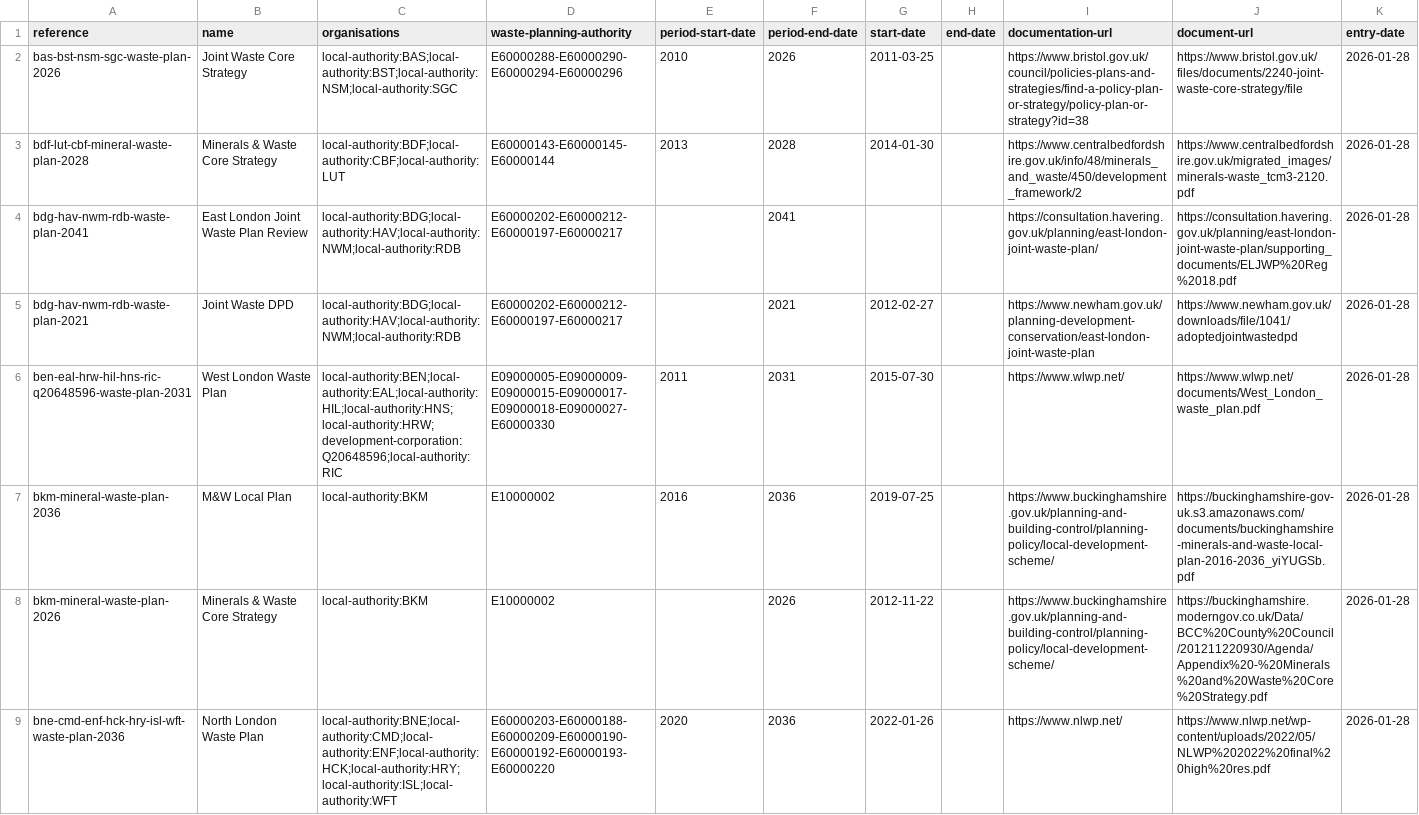
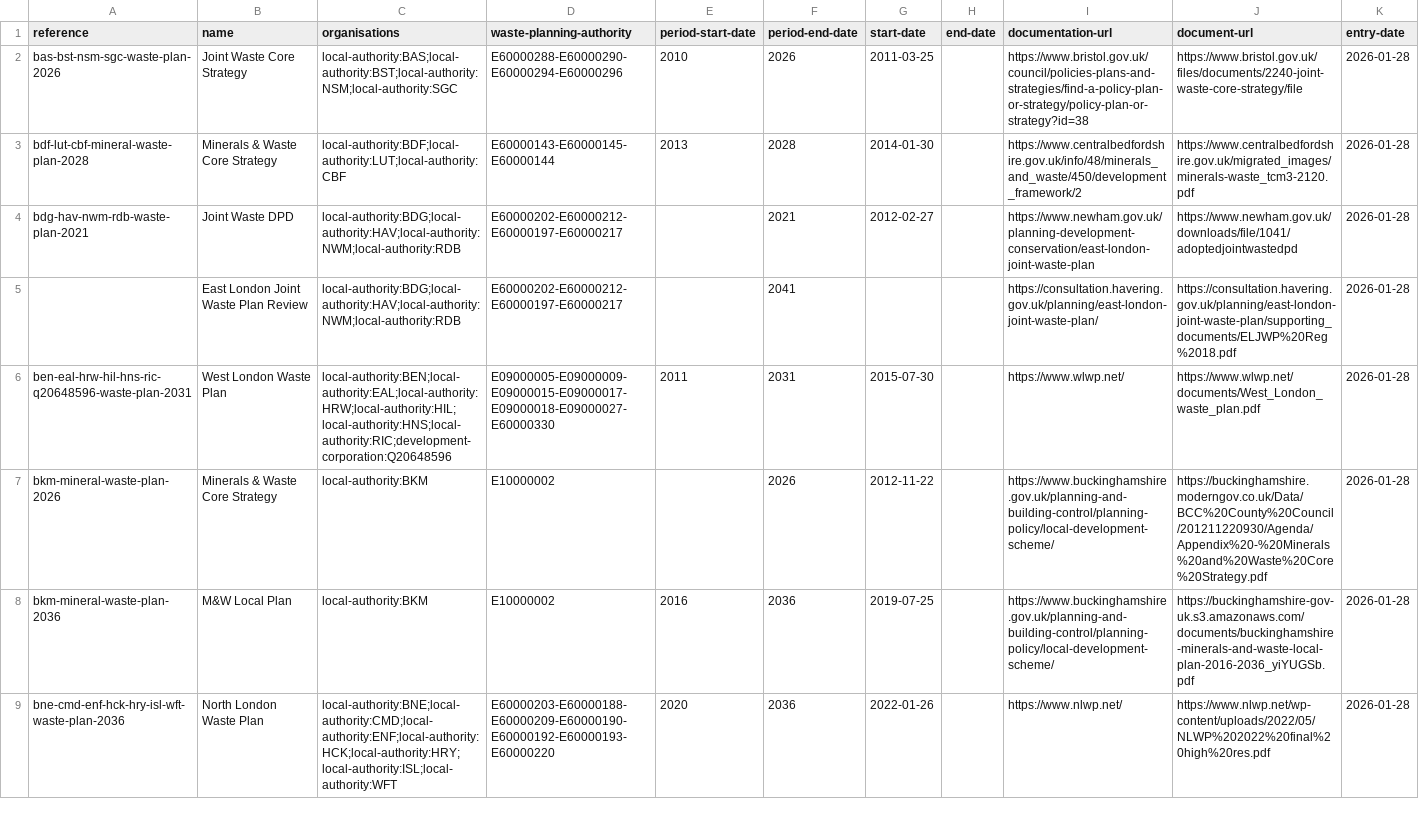
Before and after one commit to digital-land/local-plan-extractor, a CSV file: dataset/waste-plan.csv, drawn as a sheet; only a part is shown; the diff covers the shown part only.

```diff
--- a/dataset/waste-plan.csv
+++ b/dataset/waste-plan.csv
@@ -2,8 +2,8 @@ reference,name,organisations,waste-planning-authority,period-start-date,period-e
 bas-bst-nsm-sgc-waste-plan-2026,Joint Waste Core Strategy,local-authority:BAS;local-authority:BST;local-authority:NSM;local-authority:SGC,E60000288-E60000290-E60000294-E60000296,2010,2026,2011-03-25,,https://www.bristol.gov.uk/council/policies-plans-and-strategies/find-a-policy-plan-or-strategy/policy-plan-or-strategy?id=38,https://www.bristol.gov.uk/files/documents/2240-joint-waste-core-strategy/file,2026-01-28
-bdf-lut-cbf-mineral-waste-plan-2028,Minerals & Waste Core Strategy,local-authority:BDF;local-authority:CBF;local-authority:LUT,E60000143-E60000145-E60000144,2013,2028,2014-01-30,,https://www.centralbedfordshire.gov.uk/info/48/minerals_and_waste/450/development_framework/2,https://www.centralbedfordshire.gov.uk/migrated_images/minerals-waste_tcm3-2120.pdf,2026-01-28
-bdg-hav-nwm-rdb-waste-plan-2041,East London Joint Waste Plan Review,local-authority:BDG;local-authority:HAV;local-authority:NWM;local-authority:RDB,E60000202-E60000212-E60000197-E60000217,,2041,,,https://consultation.havering.gov.uk/planning/east-london-joint-waste-plan/,https://consultation.havering.gov.uk/planning/east-london-joint-waste-plan/supporting_documents/ELJWP%20Reg%2018.pdf,2026-01-28
+bdf-lut-cbf-mineral-waste-plan-2028,Minerals & Waste Core Strategy,local-authority:BDF;local-authority:LUT;local-authority:CBF,E60000143-E60000145-E60000144,2013,2028,2014-01-30,,https://www.centralbedfordshire.gov.uk/info/48/minerals_and_waste/450/development_framework/2,https://www.centralbedfordshire.gov.uk/migrated_images/minerals-waste_tcm3-2120.pdf,2026-01-28
 bdg-hav-nwm-rdb-waste-plan-2021,Joint Waste DPD,local-authority:BDG;local-authority:HAV;local-authority:NWM;local-authority:RDB,E60000202-E60000212-E60000197-E60000217,,2021,2012-02-27,,https://www.newham.gov.uk/planning-development-conservation/east-london-joint-waste-plan,https://www.newham.gov.uk/downloads/file/1041/adoptedjointwastedpd,2026-01-28
-ben-eal-hrw-hil-hns-ric-q20648596-waste-plan-2031,West London Waste Plan,local-authority:BEN;local-authority:EAL;local-authority:HIL;local-authority:HNS;local-authority:HRW;development-corporation:Q20648596;local-authority:RIC,E09000005-E09000009-E09000015-E09000017-E09000018-E09000027-E60000330,2011,2031,2015-07-30,,https://www.wlwp.net/,https://www.wlwp.net/documents/West_London_waste_plan.pdf,2026-01-28
+,East London Joint Waste Plan Review,local-authority:BDG;local-authority:HAV;local-authority:NWM;local-authority:RDB,E60000202-E60000212-E60000197-E60000217,,2041,,,https://consultation.havering.gov.uk/planning/east-london-joint-waste-plan/,https://consultation.havering.gov.uk/planning/east-london-joint-waste-plan/supporting_documents/ELJWP%20Reg%2018.pdf,2026-01-28
+ben-eal-hrw-hil-hns-ric-q20648596-waste-plan-2031,West London Waste Plan,local-authority:BEN;local-authority:EAL;local-authority:HRW;local-authority:HIL;local-authority:HNS;local-authority:RIC;development-corporation:Q20648596,E09000005-E09000009-E09000015-E09000017-E09000018-E09000027-E60000330,2011,2031,2015-07-30,,https://www.wlwp.net/,https://www.wlwp.net/documents/West_London_waste_plan.pdf,2026-01-28
+bkm-mineral-waste-plan-2026,Minerals & Waste Core Strategy,local-authority:BKM,E10000002,,2026,2012-11-22,,https://www.buckinghamshire.gov.uk/planning-and-building-control/planning-policy/local-development-scheme/,https://buckinghamshire.moderngov.co.uk/Data/BCC%20County%20Council/201211220930/Agenda/Appendix%20-%20Minerals%20and%20Waste%20Core%20Strategy.pdf,2026-01-28
 bkm-mineral-waste-plan-2036,M&W Local Plan,local-authority:BKM,E10000002,2016,2036,2019-07-25,,https://www.buckinghamshire.gov.uk/planning-and-building-control/planning-policy/local-development-scheme/,https://buckinghamshire-gov-uk.s3.amazonaws.com/documents/buckinghamshire-minerals-and-waste-local-plan-2016-2036_yiYUGSb.pdf,2026-01-28
-bkm-mineral-waste-plan-2026,Minerals & Waste Core Strategy,local-authority:BKM,E10000002,,2026,2012-11-22,,https://www.buckinghamshire.gov.uk/planning-and-building-control/planning-policy/local-development-scheme/,https://buckinghamshire.moderngov.co.uk/Data/BCC%20County%20Council/201211220930/Agenda/Appendix%20-%20Minerals%20and%20Waste%20Core%20Strategy.pdf,2026-01-28
 bne-cmd-enf-hck-hry-isl-wft-waste-plan-2036,North London Waste Plan,local-authority:BNE;local-authority:CMD;local-authority:ENF;local-authority:HCK;local-authority:HRY;local-authority:ISL;local-authority:WFT,E60000203-E60000188-E60000209-E60000190-E60000192-E60000193-E60000220,2020,2036,2022-01-26,,https://www.nlwp.net/,https://www.nlwp.net/wp-content/uploads/2022/05/NLWP%202022%20final%20high%20res.pdf,2026-01-28
```
Also changed, not shown: 8 added rows, 2 removed rows, 3 moved rows and 22 edited cells elsewhere in this file, dataset/mineral-plan-timetable.csv, dataset/mineral-plan.csv, 2 other files.
